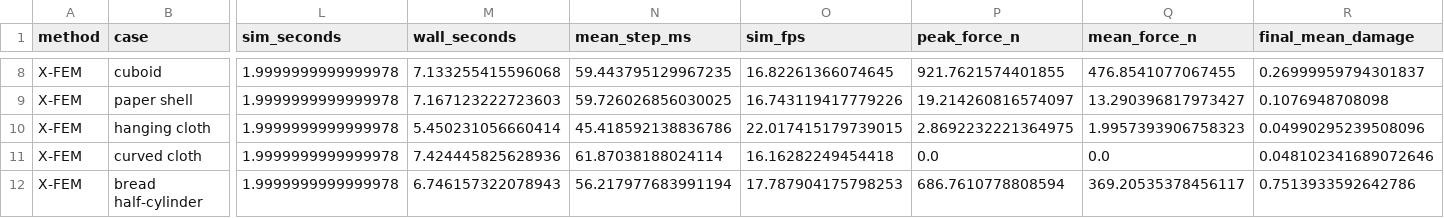
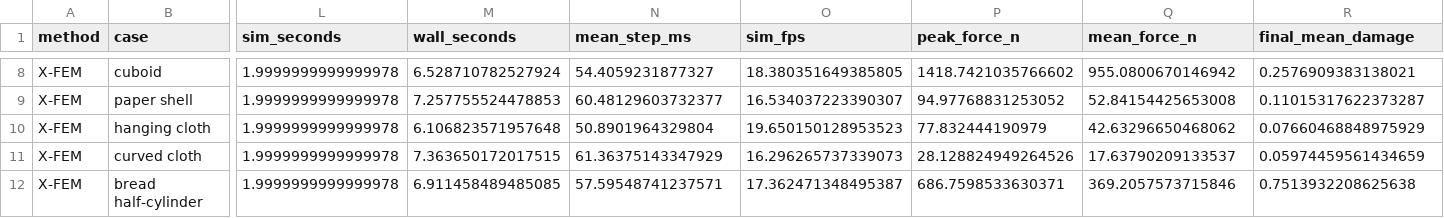
Before and after one commit to eric-heiden/academic-website, a CSV file: cutting/assets/newton_baselines/benchmark_results.csv, drawn as a sheet; only a part is shown, gaps mark what is left out; the diff covers the shown part only; the diff names each change by its address in the sheet, - before the commit and + after, or states it on an @@ line.

```diff
--- a/cutting/assets/newton_baselines/benchmark_results.csv
+++ b/cutting/assets/newton_baselines/benchmark_results.csv
-M8 (wall_seconds): 7.133255415596068
+M8 (wall_seconds): 6.528710782527924
-N8 (mean_step_ms): 59.443795129967235
+N8 (mean_step_ms): 54.4059231877327
-O8 (sim_fps): 16.82261366074645
+O8 (sim_fps): 18.380351649385805
-P8 (peak_force_n): 921.7621574401855
+P8 (peak_force_n): 1418.7421035766602
-Q8 (mean_force_n): 476.8541077067455
+Q8 (mean_force_n): 955.0800670146942
-R8 (final_mean_damage): 0.26999959794301837
+R8 (final_mean_damage): 0.2576909383138021
-M9 (wall_seconds): 7.167123222723603
+M9 (wall_seconds): 7.257755524478853
-N9 (mean_step_ms): 59.726026856030025
+N9 (mean_step_ms): 60.48129603732377
-O9 (sim_fps): 16.743119417779226
+O9 (sim_fps): 16.534037223390307
-P9 (peak_force_n): 19.214260816574097
+P9 (peak_force_n): 94.97768831253052
-Q9 (mean_force_n): 13.290396817973427
+Q9 (mean_force_n): 52.84154425653008
-R9 (final_mean_damage): 0.1076948708098
+R9 (final_mean_damage): 0.11015317622373287
-M10 (wall_seconds): 5.450231056660414
+M10 (wall_seconds): 6.106823571957648
-N10 (mean_step_ms): 45.418592138836786
+N10 (mean_step_ms): 50.8901964329804
-O10 (sim_fps): 22.017415179739015
+O10 (sim_fps): 19.650150128953523
-P10 (peak_force_n): 2.8692232221364975
+P10 (peak_force_n): 77.832444190979
-Q10 (mean_force_n): 1.9957393906758323
+Q10 (mean_force_n): 42.63296650468062
-R10 (final_mean_damage): 0.04990295239508096
+R10 (final_mean_damage): 0.07660468848975929
-M11 (wall_seconds): 7.424445825628936
+M11 (wall_seconds): 7.363650172017515
-N11 (mean_step_ms): 61.87038188024114
+N11 (mean_step_ms): 61.36375143347929
-O11 (sim_fps): 16.16282249454418
+O11 (sim_fps): 16.296265737339073
-P11 (peak_force_n): 0.0
+P11 (peak_force_n): 28.128824949264526
-Q11 (mean_force_n): 0.0
+Q11 (mean_force_n): 17.63790209133537
-R11 (final_mean_damage): 0.048102341689072646
+R11 (final_mean_damage): 0.05974459561434659
-M12 (wall_seconds): 6.746157322078943
+M12 (wall_seconds): 6.911458489485085
-N12 (mean_step_ms): 56.217977683991194
+N12 (mean_step_ms): 57.59548741237571
-O12 (sim_fps): 17.787904175798253
+O12 (sim_fps): 17.362471348495387
-P12 (peak_force_n): 686.7610778808594
+P12 (peak_force_n): 686.7598533630371
-Q12 (mean_force_n): 369.20535378456117
+Q12 (mean_force_n): 369.2057573715846
-R12 (final_mean_damage): 0.7513933592642786
+R12 (final_mean_damage): 0.7513932208625638
```
Also changed, not shown: 38 edited cells elsewhere in this file, cutting/assets/newton_baselines/mpm/mpm_force_profile.csv, cutting/assets/newton_baselines/vbd/vbd_force_profile.csv, 46 other files.
